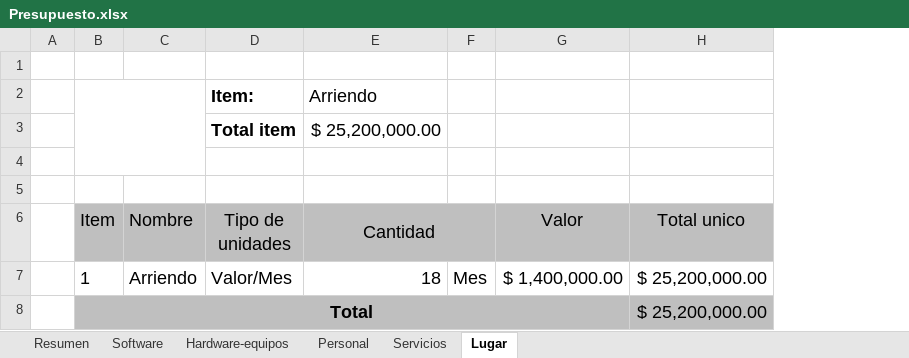
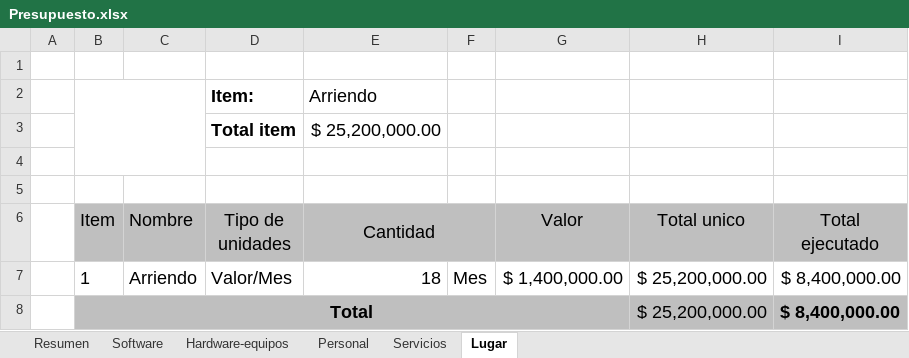
Before and after one commit to Qrlean/Qrlean, an Excel workbook: 2.Analisis/Diagrama de gantt - Presupuesto/Presupuesto.xlsx, sheet Lugar, drawn as a sheet; values as stored, in another font and other column widths than the file's, no borders; charts and pictures not drawn; the diff names each change by its address in the sheet, - before the commit and + after, or states it on an @@ line.

```diff
--- a/2.Analisis/Diagrama de gantt - Presupuesto/Presupuesto.xlsx (sheet Lugar)
+++ b/2.Analisis/Diagrama de gantt - Presupuesto/Presupuesto.xlsx (sheet Lugar)
+column I (Total ejecutado), rows 7-8: $ 8,400,000.00 | $ 8,400,000.00
```
Also changed, not shown: sheet Personal, sheet Resumen, sheet Hardware-equipos, sheet Software, sheet Servicios, formulas that keep their value, charts or pictures, 1 other file.
